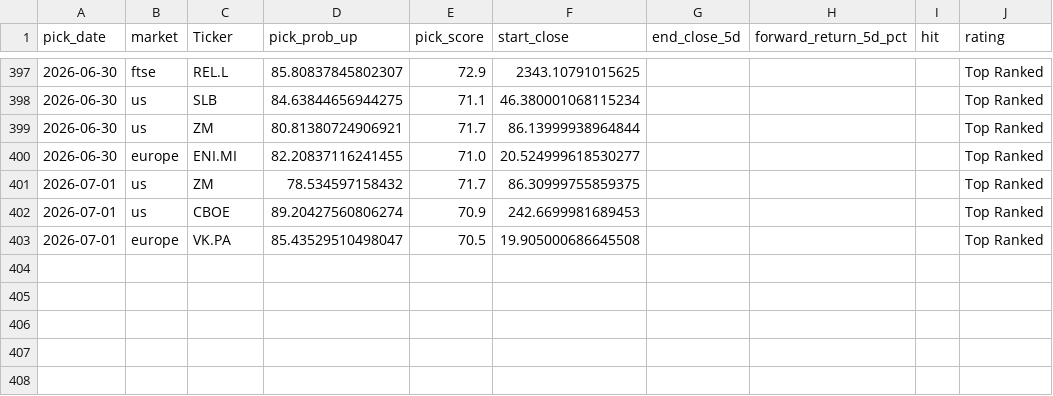
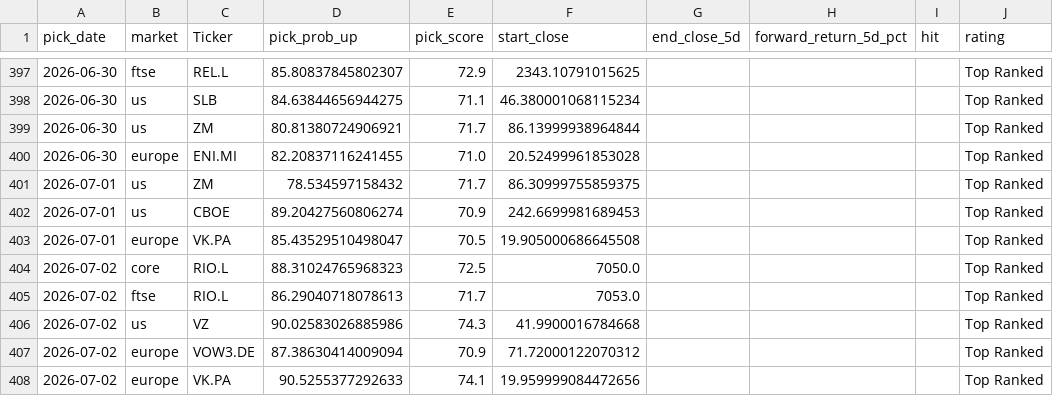
Before and after one commit to Toby0603/AlphaRank, a CSV file: performance_history.csv, drawn as a sheet; only a part is shown, gaps mark what is left out.

```diff
--- a/performance_history.csv
+++ b/performance_history.csv
@@ -399,3 +399,3 @@ pick_date,market,Ticker,pick_prob_up,pick_score,start_close,end_close_5d,forward
 2026-06-30,us,ZM,80.81380724906921,71.7,86.13999938964844,,,,Top Ranked
-2026-06-30,europe,ENI.MI,82.20837116241455,71.0,20.524999618530277,,,,Top Ranked
+2026-06-30,europe,ENI.MI,82.20837116241455,71.0,20.52499961853028,,,,Top Ranked
 2026-07-01,us,ZM,78.534597158432,71.7,86.30999755859375,,,,Top Ranked
@@ -403 +403,6 @@ pick_date,market,Ticker,pick_prob_up,pick_score,start_close,end_close_5d,forward
 2026-07-01,europe,VK.PA,85.43529510498047,70.5,19.905000686645508,,,,Top Ranked
+2026-07-02,core,RIO.L,88.31024765968323,72.5,7050.0,,,,Top Ranked
+2026-07-02,ftse,RIO.L,86.29040718078613,71.7,7053.0,,,,Top Ranked
+2026-07-02,us,VZ,90.02583026885986,74.3,41.9900016784668,,,,Top Ranked
+2026-07-02,europe,VOW3.DE,87.38630414009094,70.9,71.72000122070312,,,,Top Ranked
+2026-07-02,europe,VK.PA,90.5255377292633,74.1,19.959999084472656,,,,Top Ranked
```
Also changed, not shown: benchmark_summary.csv, results_core.csv, 4 other files.
